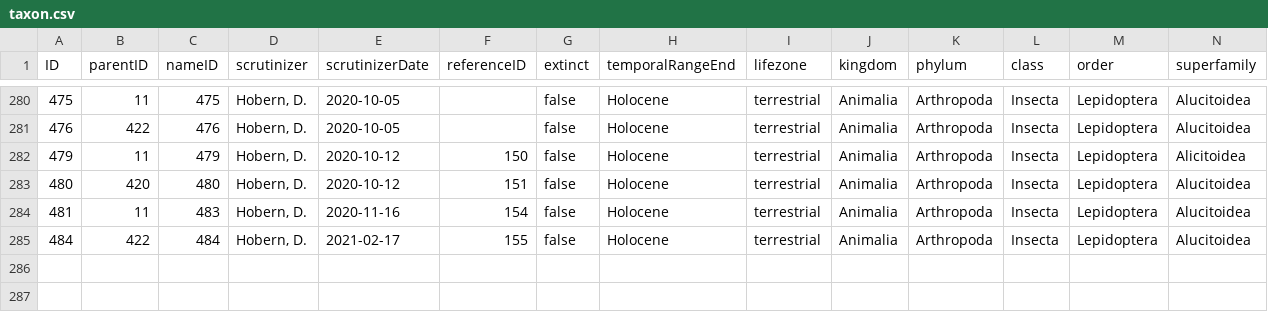
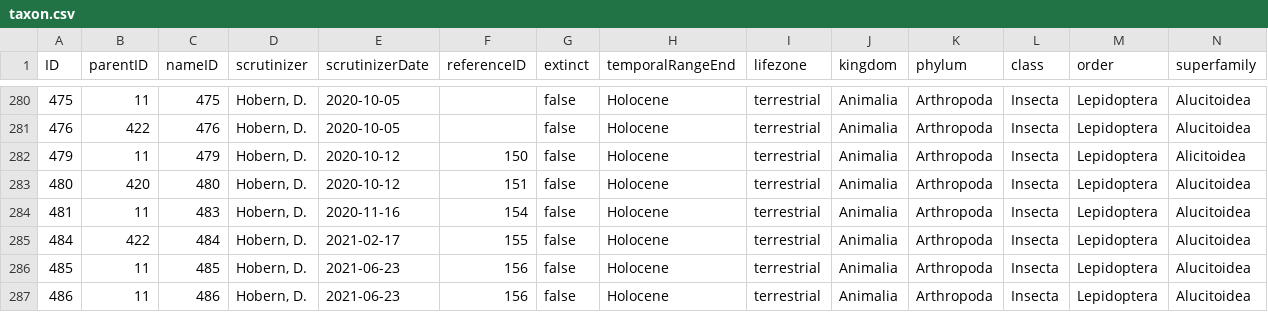
Before and after one commit to dhobern/alucitoidea, a CSV file: coldp/data/taxon.csv, drawn as a sheet; only a part is shown, gaps mark what is left out; rows hold the shown columns only; the diff names each change by its address in the sheet, - before the commit and + after, or states it on an @@ line.

```diff
--- a/coldp/data/taxon.csv
+++ b/coldp/data/taxon.csv
+row 286: 485 | 11 | 485 | Hobern, D. | 2021-06-23 | 156 | false | Holocene | terrestrial | Animalia | Arthropoda | Insecta | Lepidoptera | Alucitoidea
+row 287: 486 | 11 | 486 | Hobern, D. | 2021-06-23 | 156 | false | Holocene | terrestrial | Animalia | Arthropoda | Insecta | Lepidoptera | Alucitoidea
```
Also changed, not shown: coldp/data/name.csv, coldp/data/reference.csv, 1 other file.
